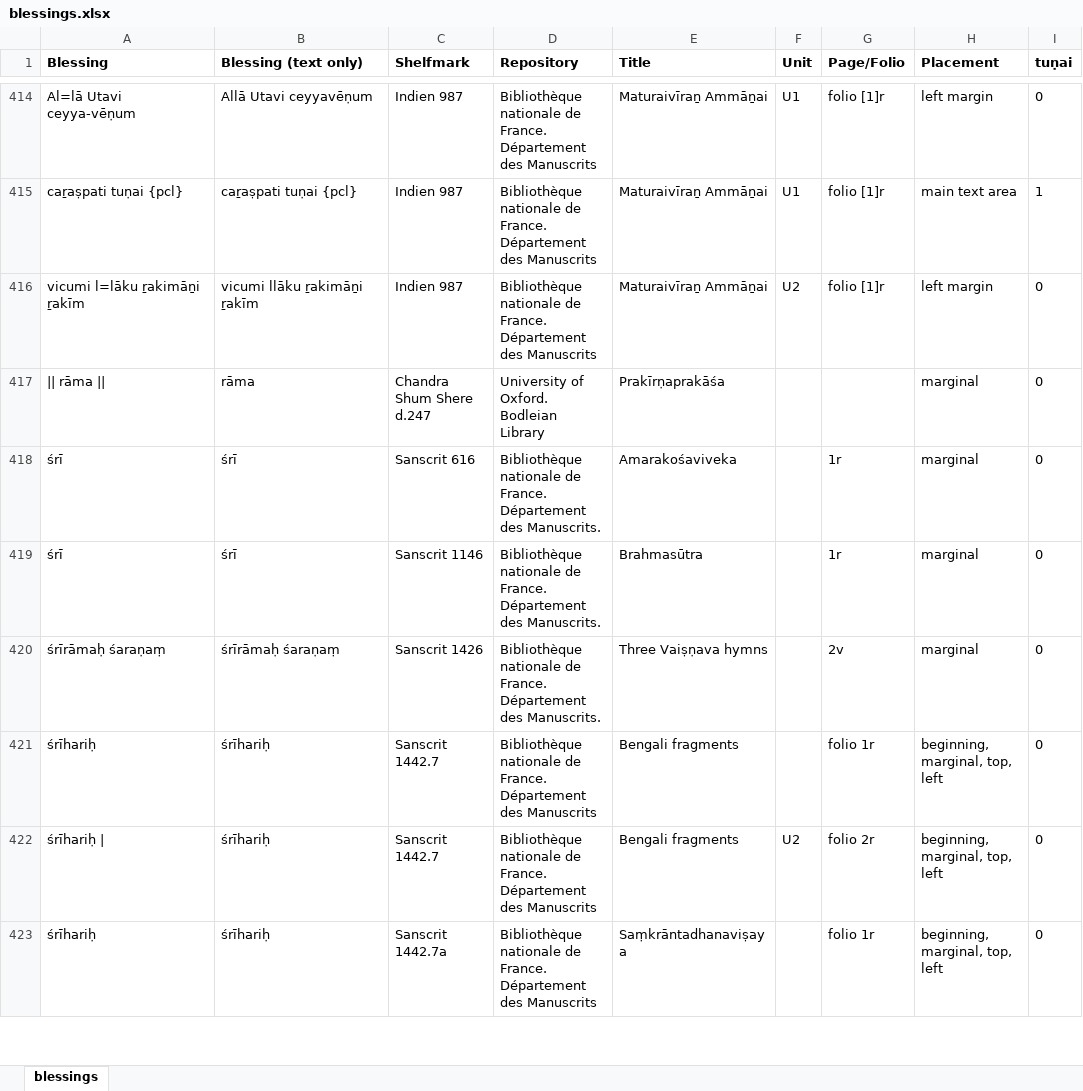
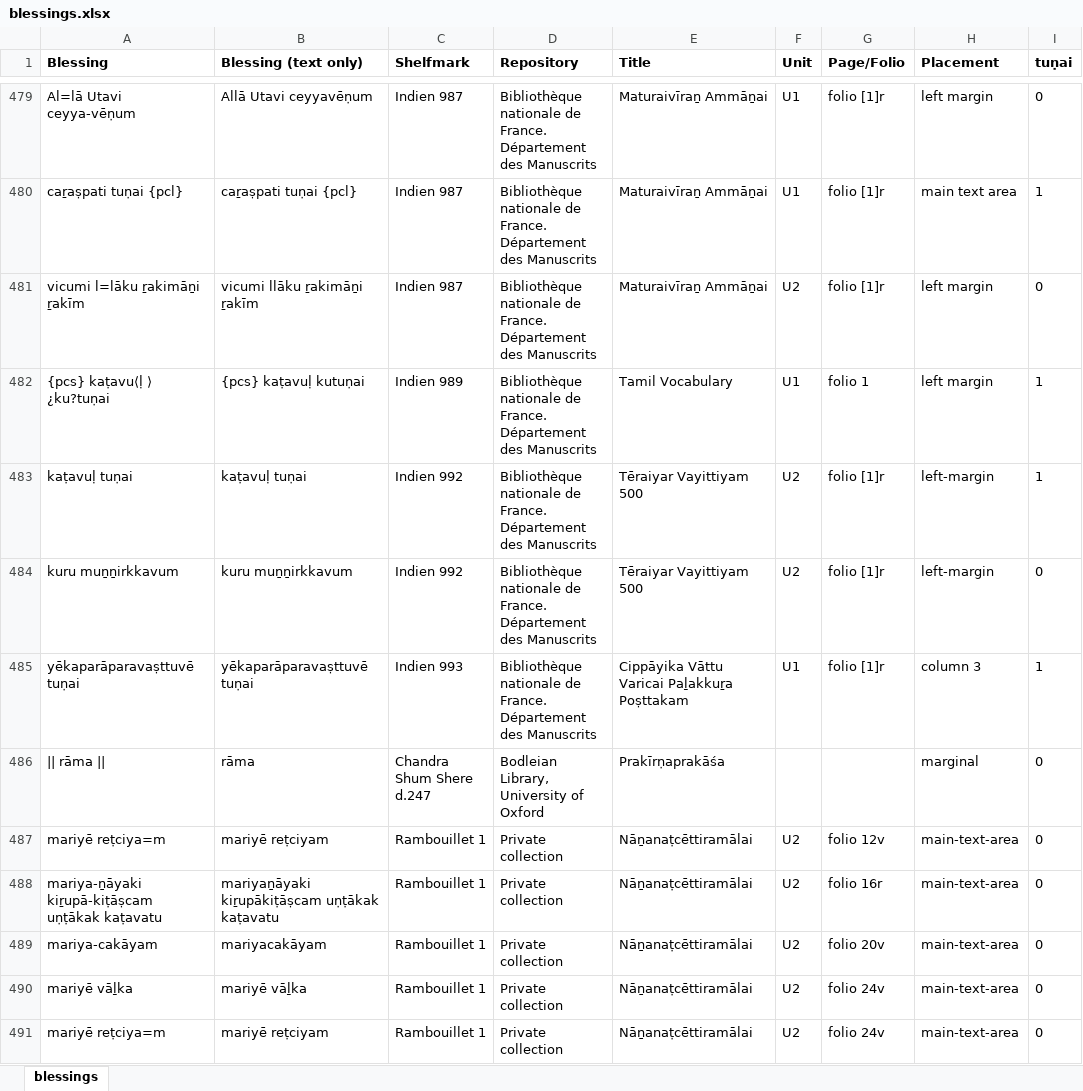
Before and after one commit to chchch/jlctamil, an Excel workbook: scripts/blessings/blessings.xlsx, sheet blessings, drawn as a sheet; only a part is shown, gaps mark what is left out; the shorter side is filled out with more unchanged rows; values as stored, in another font and other column widths than the file's, no borders; addresses are those after the commit; the diff covers the shown part only; the diff names each change by its address in the sheet, - before the commit and + after, or states it on an @@ line.

Commit message:
updated

```diff
--- a/scripts/blessings/blessings.xlsx (sheet blessings)
+++ b/scripts/blessings/blessings.xlsx (sheet blessings)
+row 482: {pcs} kaṭavu⟨ḷ ⟩ ¿ku?tuṇai | {pcs} kaṭavuḷ kutuṇai | Indien 989 | Bibliothèque nationale de France. Département des Manuscrits | Tamil Vocabulary | U1 | folio 1 | left margin | 1
+row 483: kaṭavuḷ tuṇai | kaṭavuḷ tuṇai | Indien 992 | Bibliothèque nationale de France. Département des Manuscrits | Tēraiyar Vayittiyam 500 | U2 | folio [1]r | left-margin | 1
+row 484: kuru muṉṉirkkavum | kuru muṉṉirkkavum | Indien 992 | Bibliothèque nationale de France. Département des Manuscrits | Tēraiyar Vayittiyam 500 | U2 | folio [1]r | left-margin | 0
+row 485: yēkaparāparavaṣttuvē tuṇai | yēkaparāparavaṣttuvē tuṇai | Indien 993 | Bibliothèque nationale de France. Département des Manuscrits | Cippāyika Vāttu Varicai Paḻakkuṟa Poṣttakam | U1 | folio [1]r | column 3 | 1
-D486 (Repository): University of Oxford. Bodleian Library
+D486 (Repository): Bodleian Library, University of Oxford
+row 487: mariyē reṭciya=m | mariyē reṭciyam | Rambouillet 1 | Private collection | Nāṉanaṭcēttiramālai | U2 | folio 12v | main-text-area | 0
+row 488: mariya-ṉāyaki kiṟupā-kiṭāṣcam uṇṭākak kaṭavatu | mariyaṉāyaki kiṟupākiṭāṣcam uṇṭākak kaṭavatu | Rambouillet 1 | Private collection | Nāṉanaṭcēttiramālai | U2 | folio 16r | main-text-area | 0
+row 489: mariya-cakāyam | mariyacakāyam | Rambouillet 1 | Private collection | Nāṉanaṭcēttiramālai | U2 | folio 20v | main-text-area | 0
+row 490: mariyē vāḻka | mariyē vāḻka | Rambouillet 1 | Private collection | Nāṉanaṭcēttiramālai | U2 | folio 24v | main-text-area | 0
+row 491: mariyē reṭciya=m | mariyē reṭciyam | Rambouillet 1 | Private collection | Nāṉanaṭcēttiramālai | U2 | folio 24v | main-text-area | 0
```
Also changed, not shown: 87 added rows and 2 edited cells elsewhere in this sheet.
